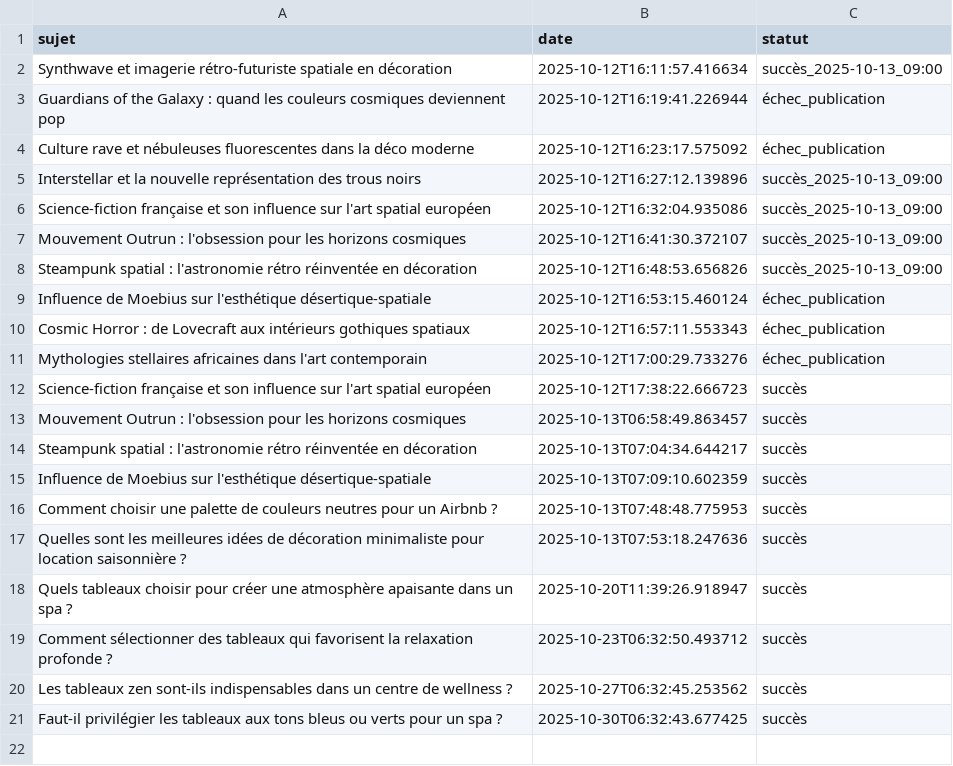
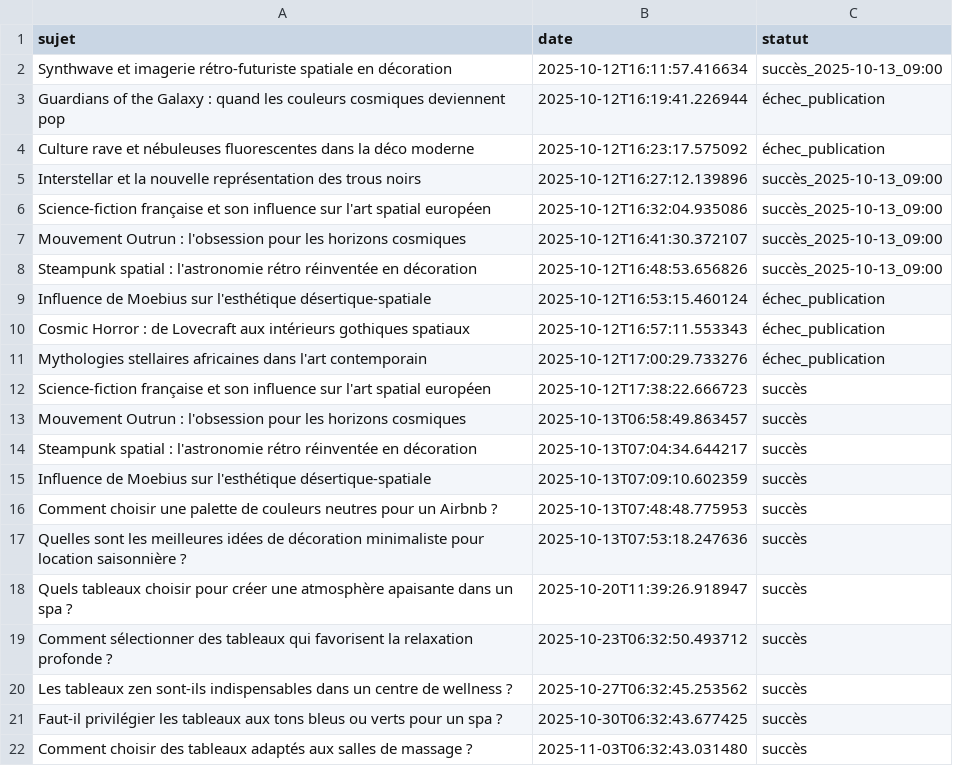
Before and after one commit to Metalosmose21/Spa-1-, a CSV file: sujets_traites.csv, drawn as a sheet.

```diff
--- a/sujets_traites.csv
+++ b/sujets_traites.csv
@@ -21 +21,2 @@ Les tableaux zen sont-ils indispensables dans un centre de wellness ?,2025-10-27
 Faut-il privilégier les tableaux aux tons bleus ou verts pour un spa ?,2025-10-30T06:32:43.677425,succès
+Comment choisir des tableaux adaptés aux salles de massage ?,2025-11-03T06:32:43.031480,succès
```
Also changed, not shown: sujets.csv.
